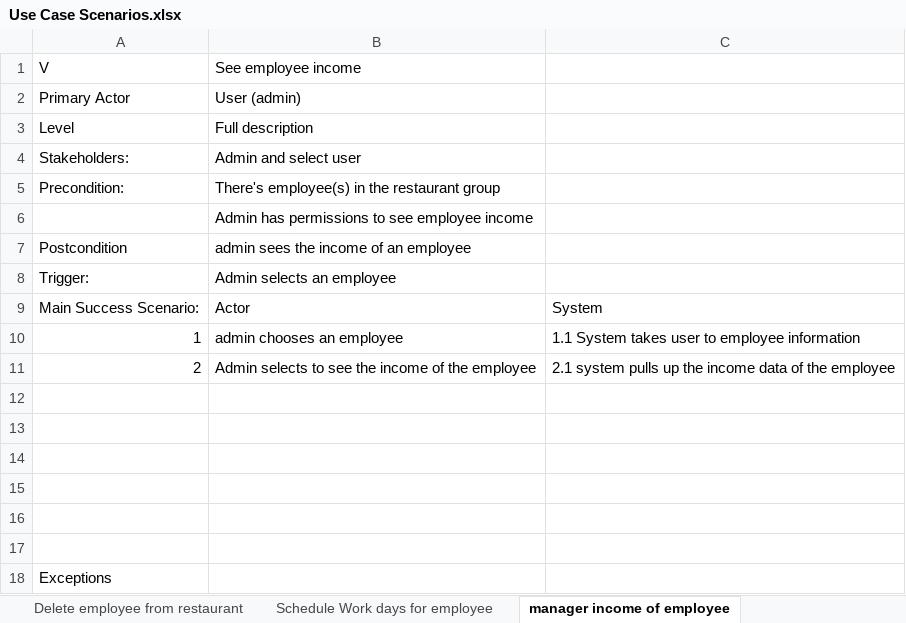
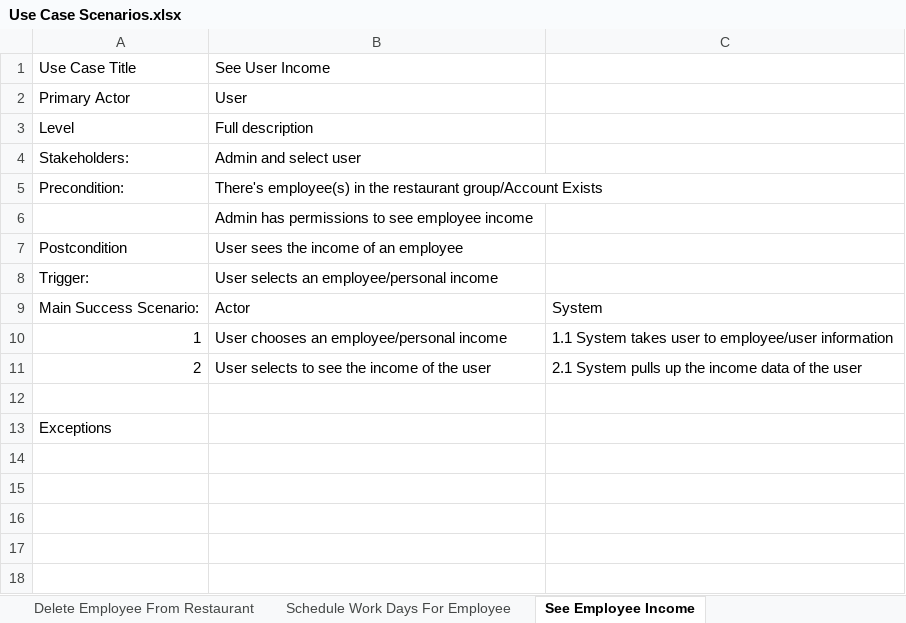
Before and after one commit to BennoMan123/PayStub-app, an Excel workbook: System Requirements/Use Case Scenarios.xlsx, sheet See Employee Income, drawn as a sheet; values as stored, in another font and other column widths than the file's, no borders; charts and pictures not drawn; removed rows and columns are numbered as before the commit, all else as after; the diff names each change by its address in the sheet, - before the commit and + after, or states it on an @@ line.

```diff
--- a/System Requirements/Use Case Scenarios.xlsx (sheet See Employee Income)
+++ b/System Requirements/Use Case Scenarios.xlsx (sheet See Employee Income)
-sheet tab: Delete employee from restaurant
+sheet tab: Delete Employee From Restaurant
-sheet tab: Schedule Work days for employee
+sheet tab: Schedule Work Days For Employee
-sheet tab: manager income of employee
+sheet tab: See Employee Income
-row 1: V | See employee income
+row 1: Use Case Title | See User Income
-B2: User (admin)
+B2: User
-B5: …the restaurant group
+B5: …the restaurant group/Account Exists
-B7: admin sees the income of an employee
+B7: User sees the income of an employee
-B8: Admin selects an employee
+B8: User selects an employee/personal income
-B10: admin chooses an employee
+B10: User chooses an employee/personal income
-C10: …user to employee information
+C10: …user to employee/user information
-B11: Admin selects to see the income of the employee
+B11: User selects to see the income of the user
-C11: 2.1 system pulls up the income data of the employee
+C11: 2.1 System pulls up the income data of the user
-row 12: (empty)
-row 13: (empty)
-row 14: (empty)
-row 15: (empty)
-row 16: (empty)
```
Also changed, not shown: sheet Income Input, sheet Create Account, sheet Change Business Settings, sheet Add User To Restaurant Group, sheet Delete Employee From Restaurant, sheet Schedule Work Days For Employee, 1 more sheet, other sheet tabs, charts or pictures, 28 other files.
